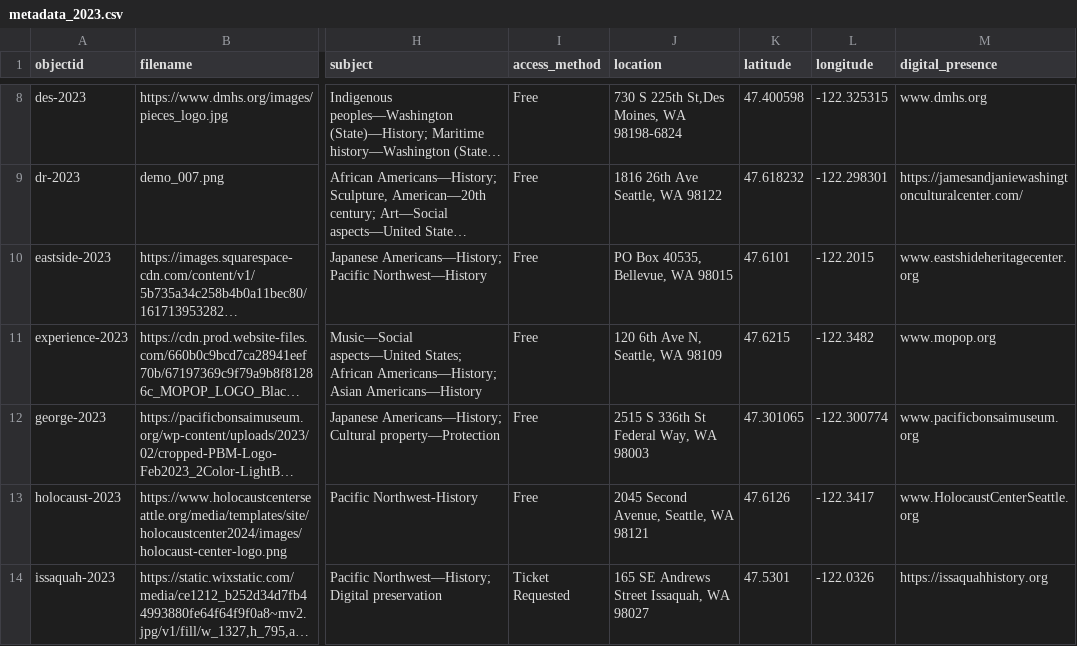
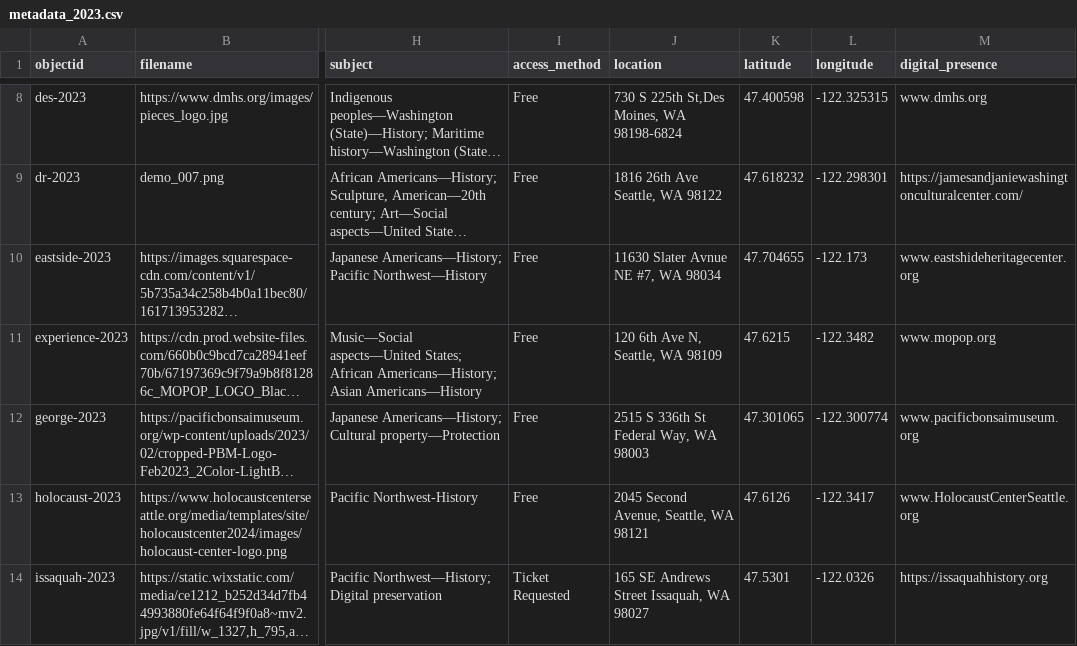
Before and after one commit to UW-4Culture-Heritage-Map/project, a CSV file: _data/metadata_2023.csv, drawn as a sheet; only a part is shown, gaps mark what is left out; long unchanged cells end in …; the diff names each change by its address in the sheet, - before the commit and + after, or states it on an @@ line.

Commit message:
Updating the address, now all organization with PO box address issues have been fixed.

```diff
--- a/_data/metadata_2023.csv
+++ b/_data/metadata_2023.csv
-J10 (location): PO Box 40535, Bellevue, WA 98015
+J10 (location): 11630 Slater Avnue NE #7, WA 98034
-K10 (latitude): 47.6101
+K10 (latitude): 47.704655
-L10 (longitude): -122.2015
+L10 (longitude): -122.173
```
